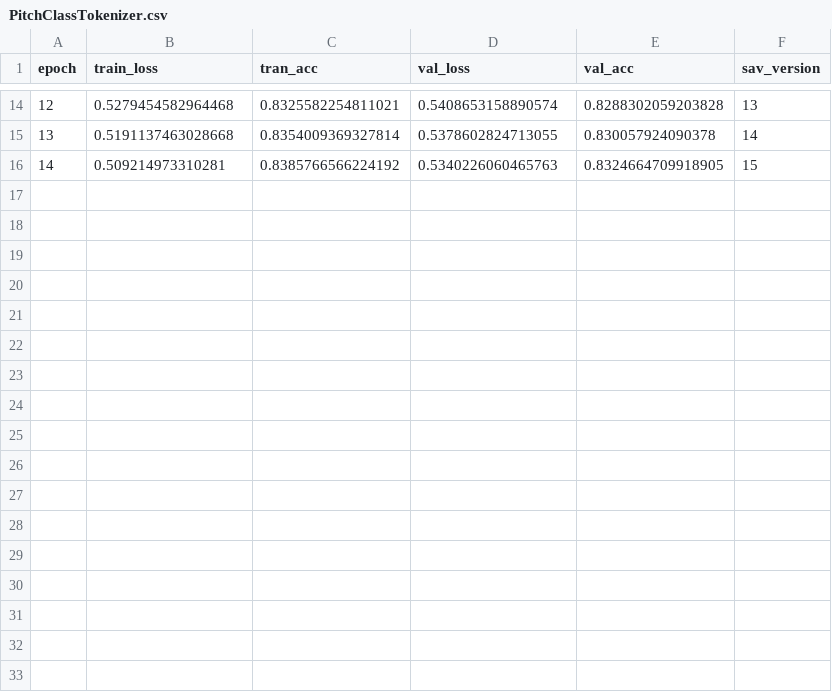
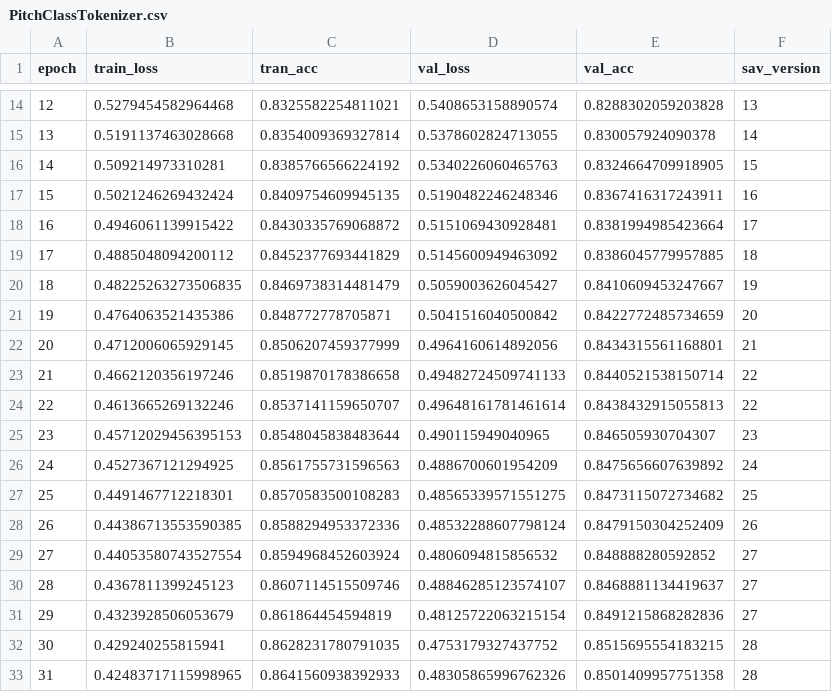
Before and after one commit to maximoskp/HarmTok, a CSV file: results/gpt/PitchClassTokenizer.csv, drawn as a sheet; only a part is shown, gaps mark what is left out; the diff names each change by its address in the sheet, - before the commit and + after, or states it on an @@ line.

```diff
--- a/results/gpt/PitchClassTokenizer.csv
+++ b/results/gpt/PitchClassTokenizer.csv
+row 17: 15 | 0.5021246269432424 | 0.8409754609945135 | 0.5190482246248346 | 0.8367416317243911 | 16
+row 18: 16 | 0.4946061139915422 | 0.8430335769068872 | 0.5151069430928481 | 0.8381994985423664 | 17
+row 19: 17 | 0.4885048094200112 | 0.8452377693441829 | 0.5145600949463092 | 0.8386045779957885 | 18
+row 20: 18 | 0.48225263273506835 | 0.8469738314481479 | 0.5059003626045427 | 0.8410609453247667 | 19
+row 21: 19 | 0.4764063521435386 | 0.848772778705871 | 0.5041516040500842 | 0.8422772485734659 | 20
+row 22: 20 | 0.4712006065929145 | 0.8506207459377999 | 0.4964160614892056 | 0.8434315561168801 | 21
+row 23: 21 | 0.4662120356197246 | 0.8519870178386658 | 0.49482724509741133 | 0.8440521538150714 | 22
+row 24: 22 | 0.4613665269132246 | 0.8537141159650707 | 0.49648161781461614 | 0.8438432915055813 | 22
+row 25: 23 | 0.45712029456395153 | 0.8548045838483644 | 0.490115949040965 | 0.846505930704307 | 23
+row 26: 24 | 0.4527367121294925 | 0.8561755731596563 | 0.4886700601954209 | 0.8475656607639892 | 24
+row 27: 25 | 0.4491467712218301 | 0.8570583500108283 | 0.48565339571551275 | 0.8473115072734682 | 25
+row 28: 26 | 0.44386713553590385 | 0.8588294953372336 | 0.48532288607798124 | 0.8479150304252409 | 26
+row 29: 27 | 0.44053580743527554 | 0.8594968452603924 | 0.4806094815856532 | 0.848888280592852 | 27
+row 30: 28 | 0.4367811399245123 | 0.8607114515509746 | 0.48846285123574107 | 0.8468881134419637 | 27
+row 31: 29 | 0.4323928506053679 | 0.861864454594819 | 0.48125722063215154 | 0.8491215868282836 | 27
+row 32: 30 | 0.429240255815941 | 0.8628231780791035 | 0.4753179327437752 | 0.8515695554183215 | 28
+row 33: 31 | 0.42483717115998965 | 0.8641560938392933 | 0.48305865996762326 | 0.8501409957751358 | 28
```
Also changed, not shown: results/gpt/ChordSymbolTokenizer.csv, results/gpt/RootTypeTokenizer.csv, 5 other files.
